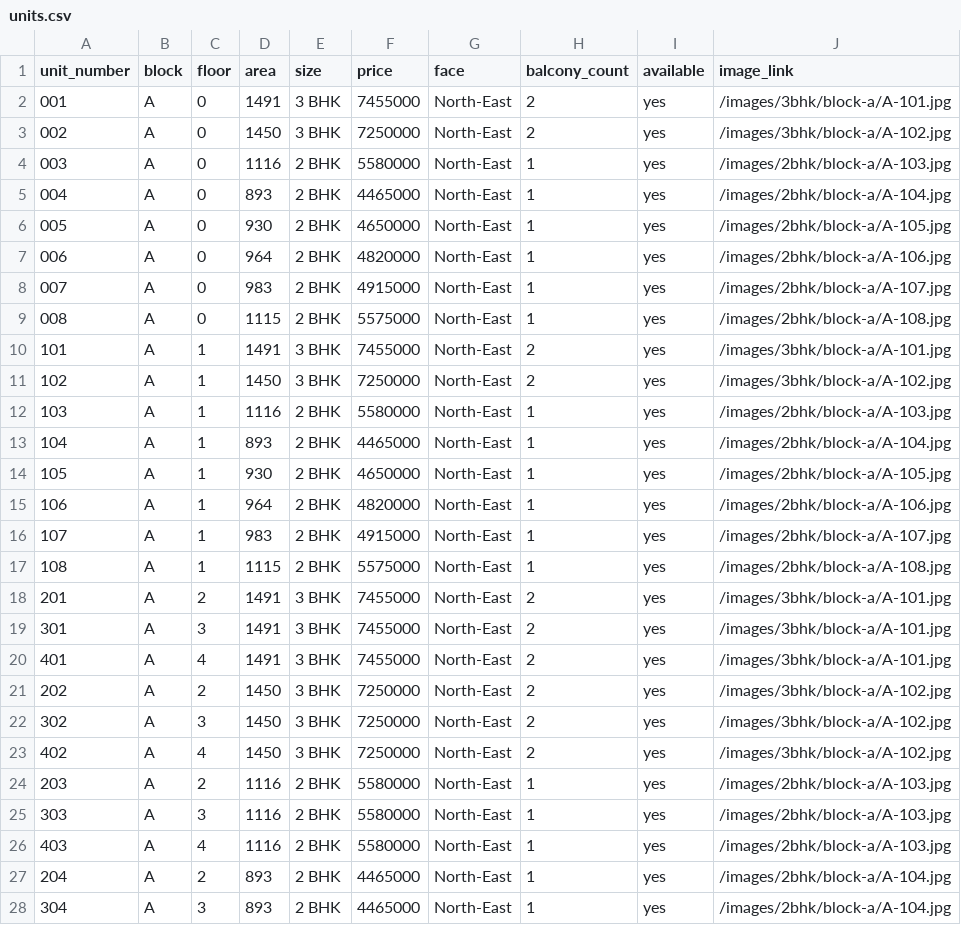
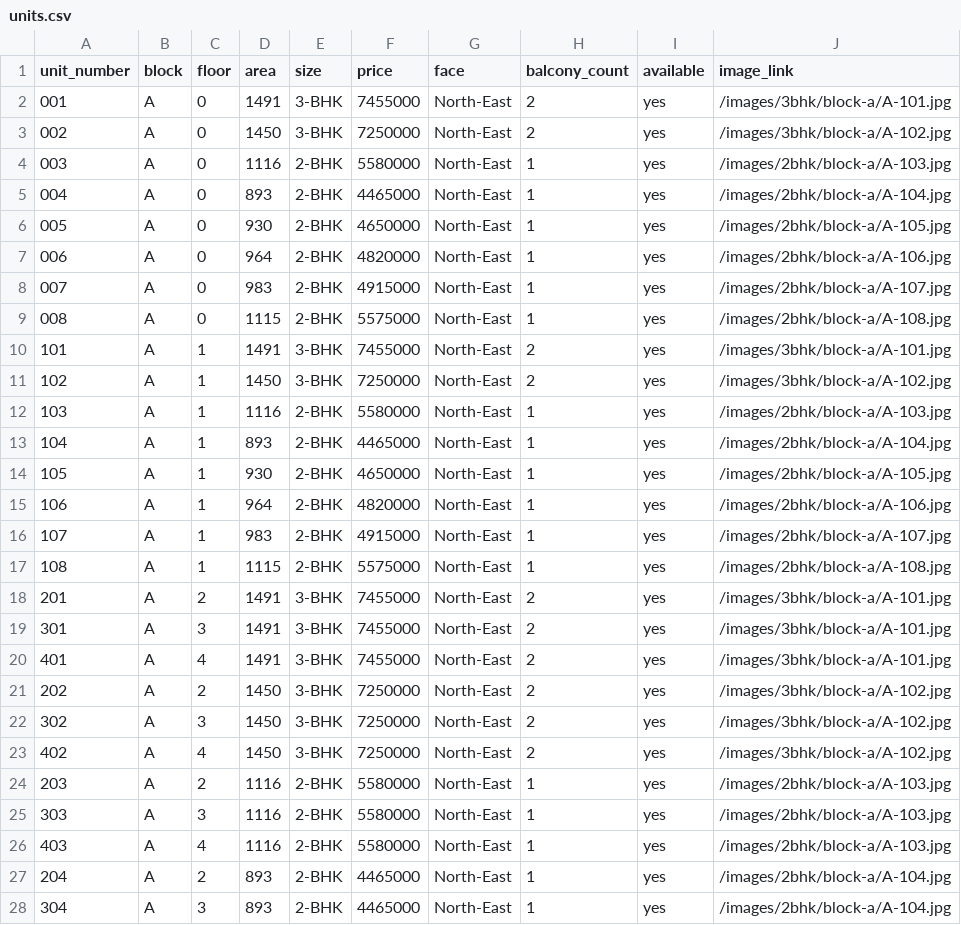
Before and after one commit to praveenbethapudi/milestone-builders, a CSV file: client/src/lib/units.csv, drawn as a sheet; only a part is shown; the diff covers the shown part only.

```diff
--- a/client/src/lib/units.csv
+++ b/client/src/lib/units.csv
@@ -1,28 +1,28 @@
 unit_number,block,floor,area,size,price,face,balcony_count,available,image_link
-001,A,0,1491,3 BHK,7455000,North-East,2,yes,/images/3bhk/block-a/A-101.jpg
-002,A,0,1450,3 BHK,7250000,North-East,2,yes,/images/3bhk/block-a/A-102.jpg
-003,A,0,1116,2 BHK,5580000,North-East,1,yes,/images/2bhk/block-a/A-103.jpg
-004,A,0,893,2 BHK,4465000,North-East,1,yes,/images/2bhk/block-a/A-104.jpg
-005,A,0,930,2 BHK,4650000,North-East,1,yes,/images/2bhk/block-a/A-105.jpg
-006,A,0,964,2 BHK,4820000,North-East,1,yes,/images/2bhk/block-a/A-106.jpg
-007,A,0,983,2 BHK,4915000,North-East,1,yes,/images/2bhk/block-a/A-107.jpg
-008,A,0,1115,2 BHK,5575000,North-East,1,yes,/images/2bhk/block-a/A-108.jpg
-101,A,1,1491,3 BHK,7455000,North-East,2,yes,/images/3bhk/block-a/A-101.jpg
-102,A,1,1450,3 BHK,7250000,North-East,2,yes,/images/3bhk/block-a/A-102.jpg
-103,A,1,1116,2 BHK,5580000,North-East,1,yes,/images/2bhk/block-a/A-103.jpg
-104,A,1,893,2 BHK,4465000,North-East,1,yes,/images/2bhk/block-a/A-104.jpg
-105,A,1,930,2 BHK,4650000,North-East,1,yes,/images/2bhk/block-a/A-105.jpg
-106,A,1,964,2 BHK,4820000,North-East,1,yes,/images/2bhk/block-a/A-106.jpg
-107,A,1,983,2 BHK,4915000,North-East,1,yes,/images/2bhk/block-a/A-107.jpg
-108,A,1,1115,2 BHK,5575000,North-East,1,yes,/images/2bhk/block-a/A-108.jpg
-201,A,2,1491,3 BHK,7455000,North-East,2,yes,/images/3bhk/block-a/A-101.jpg
-301,A,3,1491,3 BHK,7455000,North-East,2,yes,/images/3bhk/block-a/A-101.jpg
-401,A,4,1491,3 BHK,7455000,North-East,2,yes,/images/3bhk/block-a/A-101.jpg
-202,A,2,1450,3 BHK,7250000,North-East,2,yes,/images/3bhk/block-a/A-102.jpg
-302,A,3,1450,3 BHK,7250000,North-East,2,yes,/images/3bhk/block-a/A-102.jpg
-402,A,4,1450,3 BHK,7250000,North-East,2,yes,/images/3bhk/block-a/A-102.jpg
-203,A,2,1116,2 BHK,5580000,North-East,1,yes,/images/2bhk/block-a/A-103.jpg
-303,A,3,1116,2 BHK,5580000,North-East,1,yes,/images/2bhk/block-a/A-103.jpg
-403,A,4,1116,2 BHK,5580000,North-East,1,yes,/images/2bhk/block-a/A-103.jpg
-204,A,2,893,2 BHK,4465000,North-East,1,yes,/images/2bhk/block-a/A-104.jpg
-304,A,3,893,2 BHK,4465000,North-East,1,yes,/images/2bhk/block-a/A-104.jpg
+001,A,0,1491,3-BHK,7455000,North-East,2,yes,/images/3bhk/block-a/A-101.jpg
+002,A,0,1450,3-BHK,7250000,North-East,2,yes,/images/3bhk/block-a/A-102.jpg
+003,A,0,1116,2-BHK,5580000,North-East,1,yes,/images/2bhk/block-a/A-103.jpg
+004,A,0,893,2-BHK,4465000,North-East,1,yes,/images/2bhk/block-a/A-104.jpg
+005,A,0,930,2-BHK,4650000,North-East,1,yes,/images/2bhk/block-a/A-105.jpg
+006,A,0,964,2-BHK,4820000,North-East,1,yes,/images/2bhk/block-a/A-106.jpg
+007,A,0,983,2-BHK,4915000,North-East,1,yes,/images/2bhk/block-a/A-107.jpg
+008,A,0,1115,2-BHK,5575000,North-East,1,yes,/images/2bhk/block-a/A-108.jpg
+101,A,1,1491,3-BHK,7455000,North-East,2,yes,/images/3bhk/block-a/A-101.jpg
+102,A,1,1450,3-BHK,7250000,North-East,2,yes,/images/3bhk/block-a/A-102.jpg
+103,A,1,1116,2-BHK,5580000,North-East,1,yes,/images/2bhk/block-a/A-103.jpg
+104,A,1,893,2-BHK,4465000,North-East,1,yes,/images/2bhk/block-a/A-104.jpg
+105,A,1,930,2-BHK,4650000,North-East,1,yes,/images/2bhk/block-a/A-105.jpg
+106,A,1,964,2-BHK,4820000,North-East,1,yes,/images/2bhk/block-a/A-106.jpg
+107,A,1,983,2-BHK,4915000,North-East,1,yes,/images/2bhk/block-a/A-107.jpg
+108,A,1,1115,2-BHK,5575000,North-East,1,yes,/images/2bhk/block-a/A-108.jpg
+201,A,2,1491,3-BHK,7455000,North-East,2,yes,/images/3bhk/block-a/A-101.jpg
+301,A,3,1491,3-BHK,7455000,North-East,2,yes,/images/3bhk/block-a/A-101.jpg
+401,A,4,1491,3-BHK,7455000,North-East,2,yes,/images/3bhk/block-a/A-101.jpg
+202,A,2,1450,3-BHK,7250000,North-East,2,yes,/images/3bhk/block-a/A-102.jpg
+302,A,3,1450,3-BHK,7250000,North-East,2,yes,/images/3bhk/block-a/A-102.jpg
+402,A,4,1450,3-BHK,7250000,North-East,2,yes,/images/3bhk/block-a/A-102.jpg
+203,A,2,1116,2-BHK,5580000,North-East,1,yes,/images/2bhk/block-a/A-103.jpg
+303,A,3,1116,2-BHK,5580000,North-East,1,yes,/images/2bhk/block-a/A-103.jpg
+403,A,4,1116,2-BHK,5580000,North-East,1,yes,/images/2bhk/block-a/A-103.jpg
+204,A,2,893,2-BHK,4465000,North-East,1,yes,/images/2bhk/block-a/A-104.jpg
+304,A,3,893,2-BHK,4465000,North-East,1,yes,/images/2bhk/block-a/A-104.jpg
```
Also changed, not shown: 53 edited cells elsewhere in this file.
